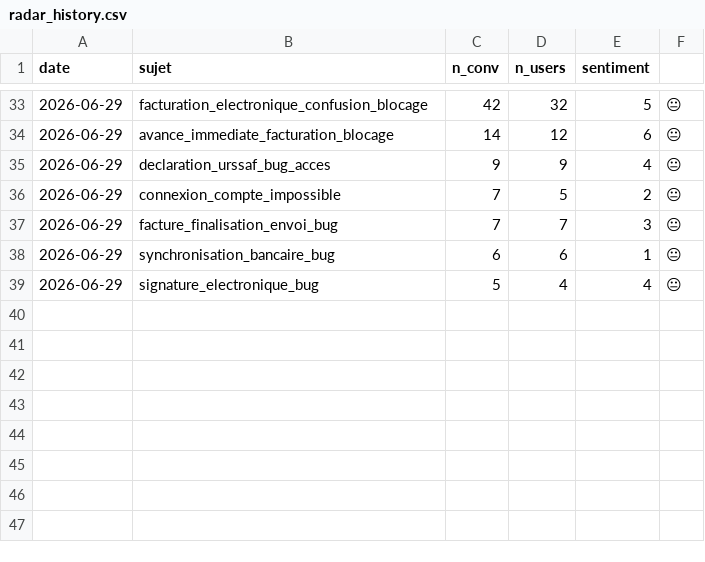
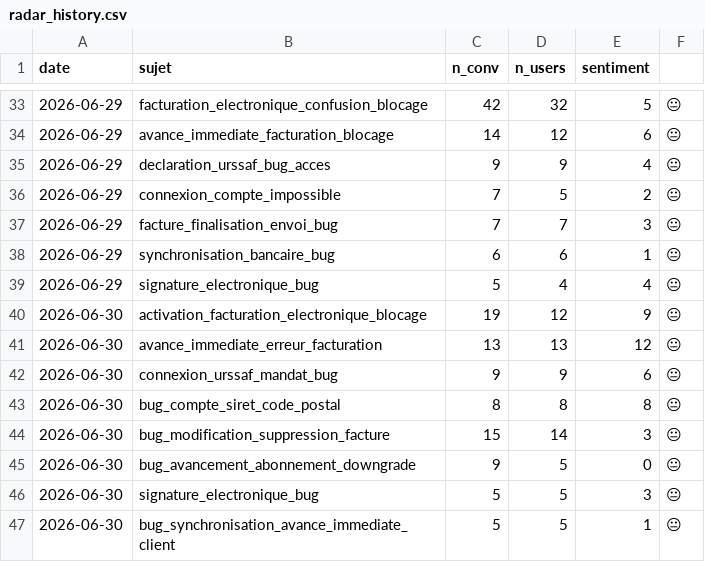
Before and after one commit to RirileR/intercom-cx-dashboard, a CSV file: state/radar_history.csv, drawn as a sheet; only a part is shown, gaps mark what is left out; the diff names each change by its address in the sheet, - before the commit and + after, or states it on an @@ line.

```diff
--- a/state/radar_history.csv
+++ b/state/radar_history.csv
+row 40: 2026-06-30 | activation_facturation_electronique_blocage | 19 | 12 | 9 | 😐
+row 41: 2026-06-30 | avance_immediate_erreur_facturation | 13 | 13 | 12 | 😐
+row 42: 2026-06-30 | connexion_urssaf_mandat_bug | 9 | 9 | 6 | 😐
+row 43: 2026-06-30 | bug_compte_siret_code_postal | 8 | 8 | 8 | 😐
+row 44: 2026-06-30 | bug_modification_suppression_facture | 15 | 14 | 3 | 😐
+row 45: 2026-06-30 | bug_avancement_abonnement_downgrade | 9 | 5 | 0 | 😐
+row 46: 2026-06-30 | signature_electronique_bug | 5 | 5 | 3 | 😐
+row 47: 2026-06-30 | bug_synchronisation_avance_immediate_client | 5 | 5 | 1 | 😐
```
